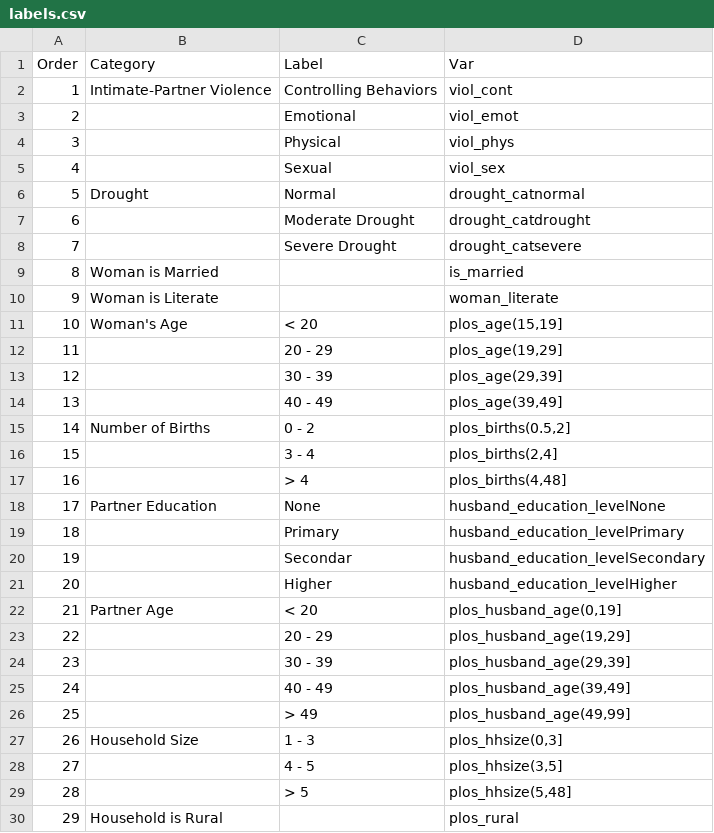
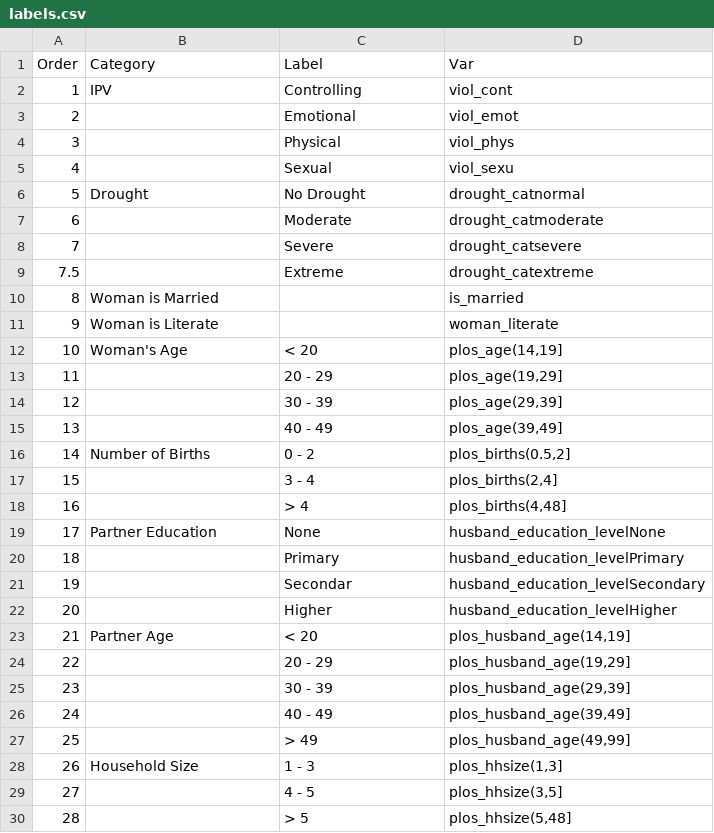
Before and after one commit to mcooper/gbv, a CSV file: visualizations/labels.csv, drawn as a sheet; only a part is shown; the shorter side is filled out with more unchanged rows.

Commit message:
improve visualizations for new draft

```diff
--- a/visualizations/labels.csv
+++ b/visualizations/labels.csv
@@ -1,12 +1,13 @@
 Order,Category,Label,Var
-1,Intimate-Partner Violence,Controlling Behaviors,viol_cont
+1,IPV,Controlling,viol_cont
 2,,Emotional,viol_emot
 3,,Physical,viol_phys
-4,,Sexual,viol_sex
-5,Drought,Normal,drought_catnormal
-6,,Moderate Drought,drought_catdrought
-7,,Severe Drought,drought_catsevere
+4,,Sexual,viol_sexu
+5,Drought,No Drought,drought_catnormal
+6,,Moderate,drought_catmoderate
+7,,Severe,drought_catsevere
+7.5,,Extreme,drought_catextreme
 8,Woman is Married,,is_married
 9,Woman is Literate,,woman_literate
-10,Woman's Age,< 20,"plos_age(15,19]"
+10,Woman's Age,< 20,"plos_age(14,19]"
 11,,20 - 29,"plos_age(19,29]"
@@ -21,3 +22,3 @@ Order,Category,Label,Var
 20,,Higher,husband_education_levelHigher
-21,Partner Age,< 20,"plos_husband_age(0,19]"
+21,Partner Age,< 20,"plos_husband_age(14,19]"
 22,,20 - 29,"plos_husband_age(19,29]"
@@ -26,3 +27,3 @@ Order,Category,Label,Var
 25,,> 49,"plos_husband_age(49,99]"
-26,Household Size,1 - 3,"plos_hhsize(0,3]"
+26,Household Size,1 - 3,"plos_hhsize(1,3]"
 27,,4 - 5,"plos_hhsize(3,5]"
```
Also changed, not shown: 6 other files.
